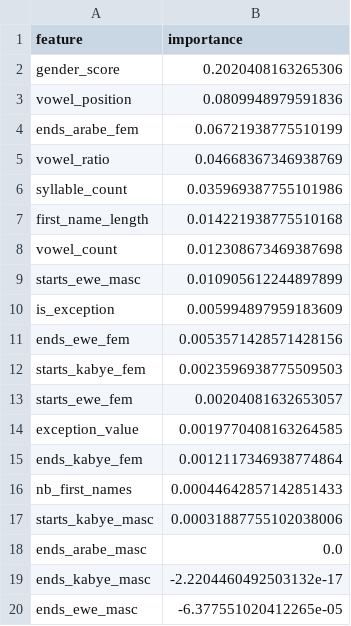
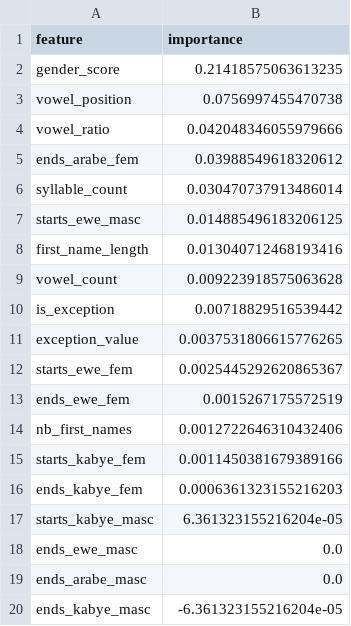
Before and after one commit to EsiorBma/Gender-Detection, a CSV file: feature_importance.csv, drawn as a sheet.

```diff
--- a/feature_importance.csv
+++ b/feature_importance.csv
@@ -1,20 +1,20 @@
 feature,importance
-gender_score,0.2020408163265306
-vowel_position,0.0809948979591836
-ends_arabe_fem,0.06721938775510199
-vowel_ratio,0.04668367346938769
-syllable_count,0.035969387755101986
-first_name_length,0.014221938775510168
-vowel_count,0.012308673469387698
-starts_ewe_masc,0.010905612244897899
-is_exception,0.005994897959183609
-ends_ewe_fem,0.0053571428571428156
-starts_kabye_fem,0.0023596938775509503
-starts_ewe_fem,0.00204081632653057
-exception_value,0.0019770408163264585
-ends_kabye_fem,0.0012117346938774864
-nb_first_names,0.00044642857142851433
-starts_kabye_masc,0.00031887755102038006
+gender_score,0.21418575063613235
+vowel_position,0.0756997455470738
+vowel_ratio,0.042048346055979666
+ends_arabe_fem,0.03988549618320612
+syllable_count,0.030470737913486014
+starts_ewe_masc,0.014885496183206125
+first_name_length,0.013040712468193416
+vowel_count,0.009223918575063628
+is_exception,0.00718829516539442
+exception_value,0.0037531806615776265
+starts_ewe_fem,0.0025445292620865367
+ends_ewe_fem,0.0015267175572519
+nb_first_names,0.0012722646310432406
+starts_kabye_fem,0.0011450381679389166
+ends_kabye_fem,0.0006361323155216203
+starts_kabye_masc,6.361323155216204e-05
+ends_ewe_masc,0.0
 ends_arabe_masc,0.0
-ends_kabye_masc,-2.2204460492503132e-17
-ends_ewe_masc,-6.377551020412265e-05
+ends_kabye_masc,-6.361323155216204e-05
```
Also changed, not shown: data/noms_prenoms_togo.csv, 6 other files.
